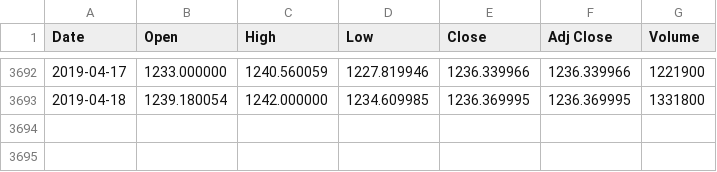
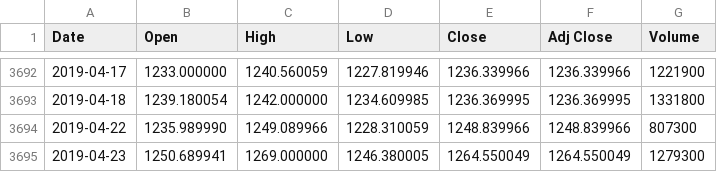
Before and after one commit to romanof-zz/fine, a CSV file: datasets/tickers/GOOG_daily.csv, drawn as a sheet; only a part is shown, gaps mark what is left out.

```diff
--- a/datasets/tickers/GOOG_daily.csv
+++ b/datasets/tickers/GOOG_daily.csv
@@ -3693 +3693,3 @@ Date,Open,High,Low,Close,Adj Close,Volume
 2019-04-18,1239.180054,1242.000000,1234.609985,1236.369995,1236.369995,1331800
+2019-04-22,1235.989990,1249.089966,1228.310059,1248.839966,1248.839966,807300
+2019-04-23,1250.689941,1269.000000,1246.380005,1264.550049,1264.550049,1279300
```
Also changed, not shown: datasets/tickers/AMZN_daily.csv, datasets/tickers/FB_daily.csv, 10 other files.
